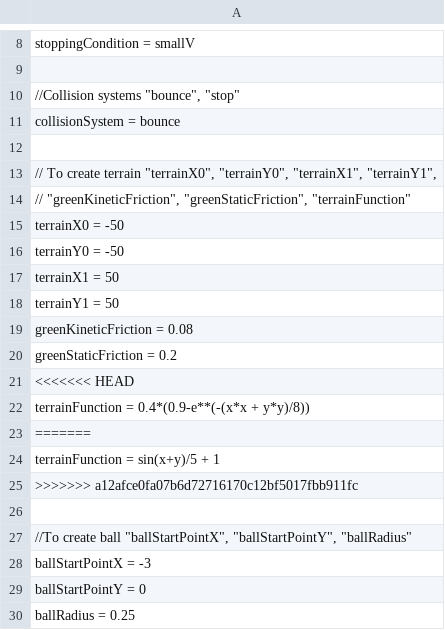
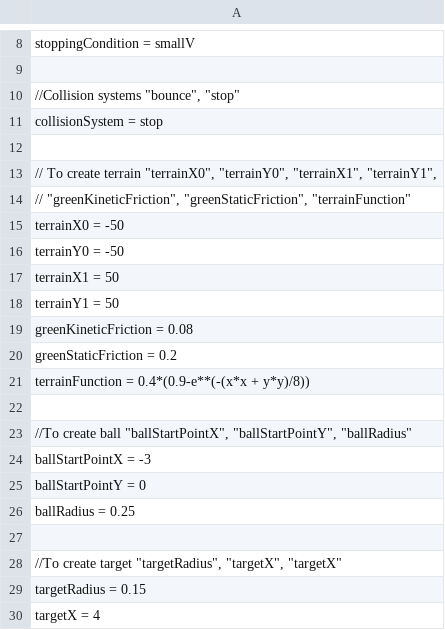
Before and after one commit to VitalijsTickovs/Project-1.2, a CSV file: Phase 1/src/reader/UserInput.csv, drawn as a sheet; only a part is shown, gaps mark what is left out; the shorter side is filled out with more unchanged rows.

```diff
--- a/Phase 1/src/reader/UserInput.csv
+++ b/Phase 1/src/reader/UserInput.csv
@@ -10,3 +10,3 @@ stoppingCondition = smallV;
 //Collision systems "bounce", "stop"
-collisionSystem = bounce;
+collisionSystem = stop;
 
@@ -20,7 +20,3 @@ greenKineticFriction = 0.08;
 greenStaticFriction = 0.2;
-<<<<<<< HEAD
 terrainFunction = 0.4*(0.9-e**(-(x*x + y*y)/8));
-=======
-terrainFunction = sin(x+y)/5 + 1;
->>>>>>> a12afce0fa07b6d72716170c12bf5017fbb911fc
 
```
Also changed, not shown: 16 other files.
